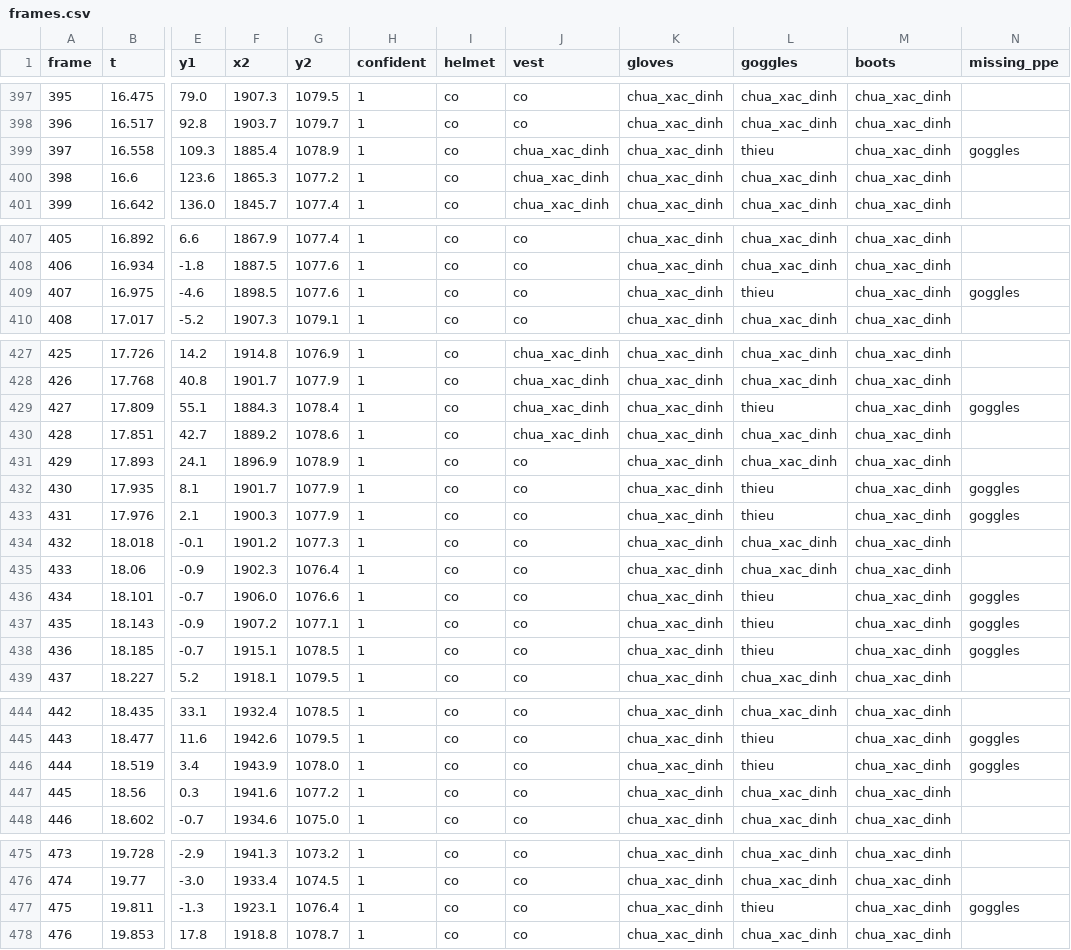
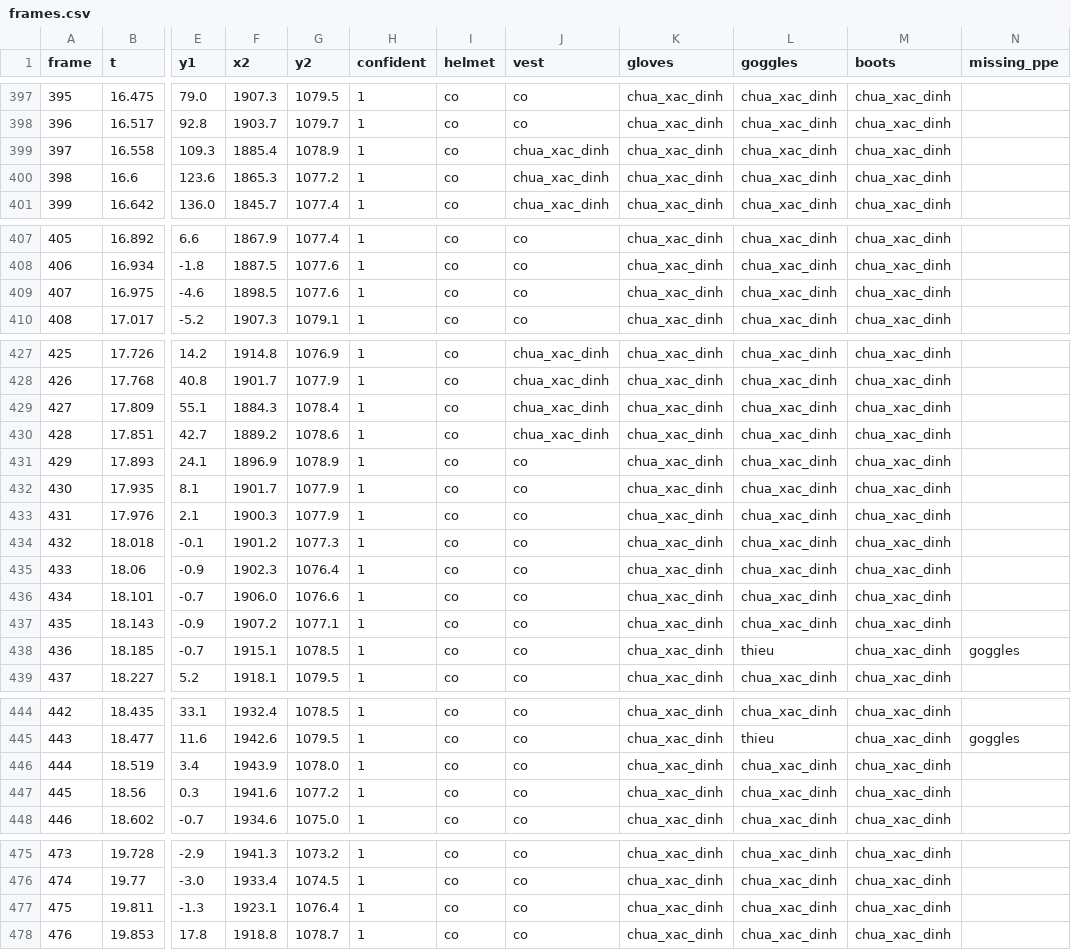
Before and after one commit to phppp-1701/PPE_Project, a CSV file: outputs/results/video/video16/frames.csv, drawn as a sheet; only a part is shown, gaps mark what is left out; the diff names each change by its address in the sheet, - before the commit and + after, or states it on an @@ line.

```diff
--- a/outputs/results/video/video16/frames.csv
+++ b/outputs/results/video/video16/frames.csv
-L399 (goggles): thieu
+L399 (goggles): chua_xac_dinh
-N399 (missing_ppe): goggles
+N399 (missing_ppe): (empty)
-L409 (goggles): thieu
+L409 (goggles): chua_xac_dinh
-N409 (missing_ppe): goggles
+N409 (missing_ppe): (empty)
-L429 (goggles): thieu
+L429 (goggles): chua_xac_dinh
-N429 (missing_ppe): goggles
+N429 (missing_ppe): (empty)
-L432:L433 (goggles): thieu
+L432:L433 (goggles): chua_xac_dinh
-N432:N433 (missing_ppe): goggles
+N432:N433 (missing_ppe): (empty)
-L436:L437 (goggles): thieu
+L436:L437 (goggles): chua_xac_dinh
-N436:N437 (missing_ppe): goggles
+N436:N437 (missing_ppe): (empty)
-L446 (goggles): thieu
+L446 (goggles): chua_xac_dinh
-N446 (missing_ppe): goggles
+N446 (missing_ppe): (empty)
-L477 (goggles): thieu
+L477 (goggles): chua_xac_dinh
-N477 (missing_ppe): goggles
+N477 (missing_ppe): (empty)
```
Also changed, not shown: outputs/results/video/video11/frames.csv, outputs/results/video/video13/frames.csv, 29 other files.
